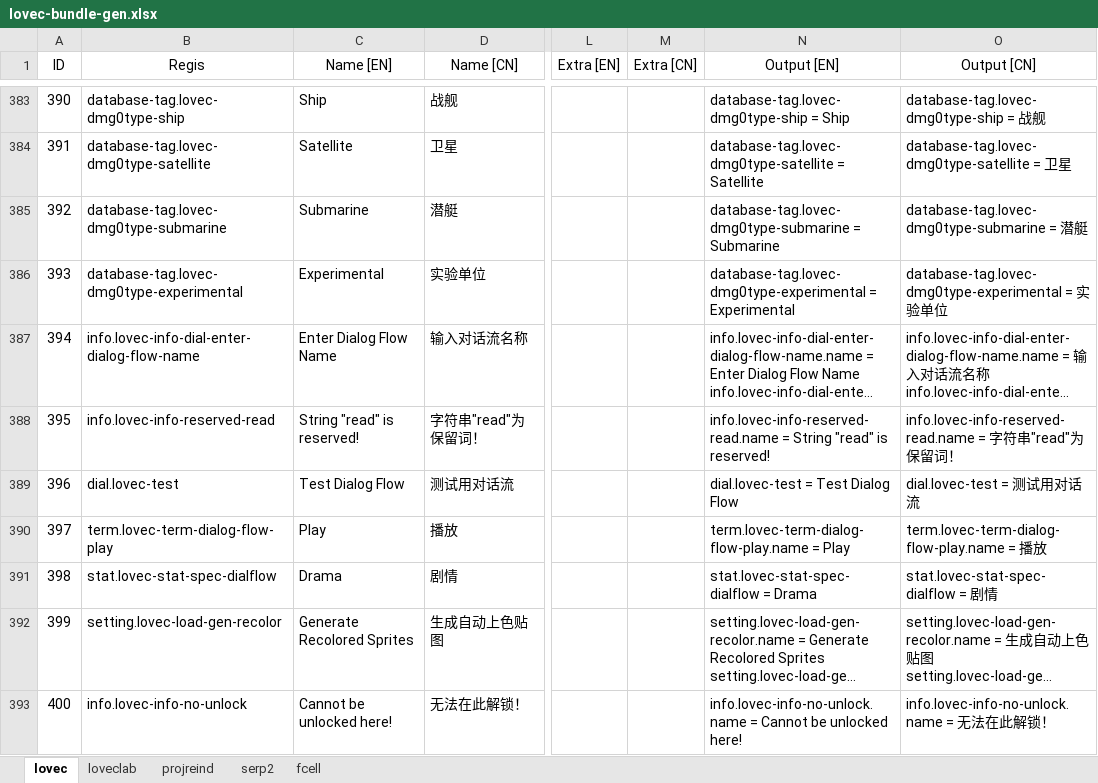
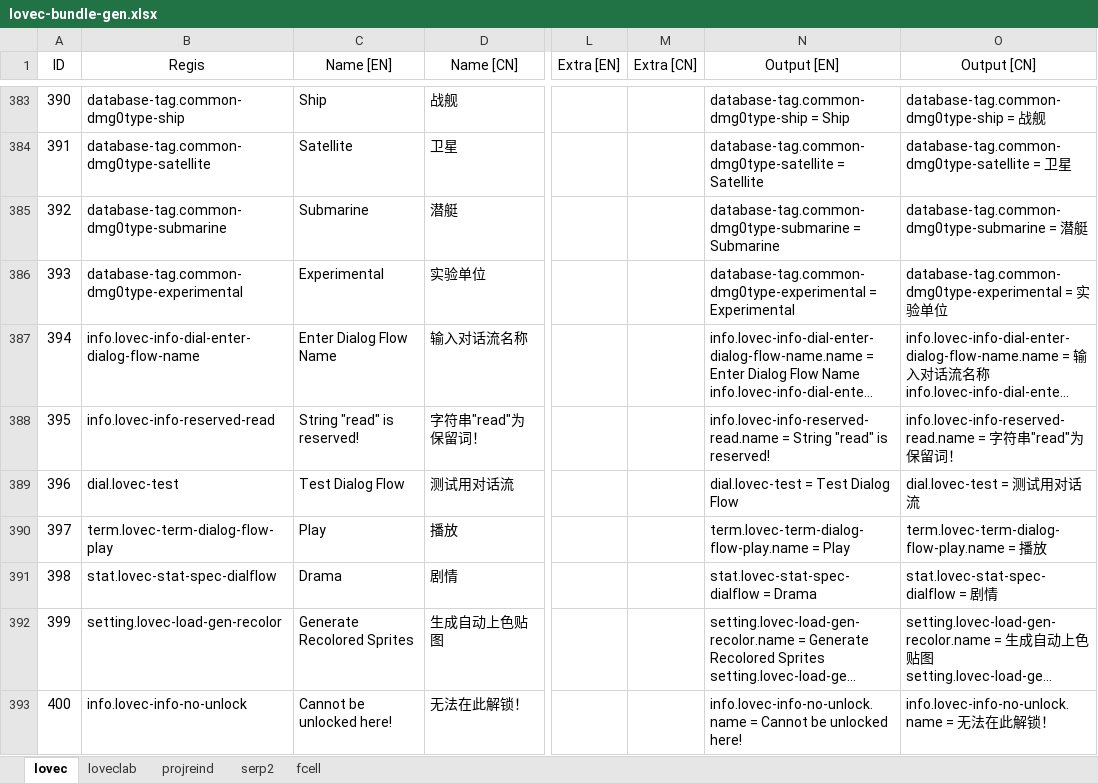
Before and after one commit to HuanXefh/Lovecraftian-Library-Java, an Excel workbook: lovec-bundle-gen.xlsx, sheet lovec, drawn as a sheet; only a part is shown, gaps mark what is left out; long unchanged cells end in …; values as stored, in another font and other column widths than the file's, no borders; the diff covers the shown part only; the diff names each change by its address in the sheet, - before the commit and + after, or states it on an @@ line.

Commit message:
v102
Added CLS_unitDamageType.

```diff
--- a/lovec-bundle-gen.xlsx (sheet lovec)
+++ b/lovec-bundle-gen.xlsx (sheet lovec)
-B383 (Regis): database-tag.lovec-dmg0type-ship
+B383 (Regis): database-tag.common-dmg0type-ship
-N383 (Output [EN]): database-tag.lovec-dmg0type-ship = Ship
+N383 (Output [EN]): database-tag.common-dmg0type-ship = Ship
-O383 (Output [CN]): database-tag.lovec-dmg0type-ship = 战舰
+O383 (Output [CN]): database-tag.common-dmg0type-ship = 战舰
-B384 (Regis): database-tag.lovec-dmg0type-satellite
+B384 (Regis): database-tag.common-dmg0type-satellite
-N384 (Output [EN]): database-tag.lovec-dmg0type-satellite = Satellite
+N384 (Output [EN]): database-tag.common-dmg0type-satellite = Satellite
-O384 (Output [CN]): database-tag.lovec-dmg0type-satellite = 卫星
+O384 (Output [CN]): database-tag.common-dmg0type-satellite = 卫星
-B385 (Regis): database-tag.lovec-dmg0type-submarine
+B385 (Regis): database-tag.common-dmg0type-submarine
-N385 (Output [EN]): database-tag.lovec-dmg0type-submarine = Submarine
+N385 (Output [EN]): database-tag.common-dmg0type-submarine = Submarine
-O385 (Output [CN]): database-tag.lovec-dmg0type-submarine = 潜艇
+O385 (Output [CN]): database-tag.common-dmg0type-submarine = 潜艇
-B386 (Regis): database-tag.lovec-dmg0type-experimental
+B386 (Regis): database-tag.common-dmg0type-experimental
-N386 (Output [EN]): database-tag.lovec-dmg0type-experimental = Experimental
+N386 (Output [EN]): database-tag.common-dmg0type-experimental = Experimental
-O386 (Output [CN]): database-tag.lovec-dmg0type-experimental = 实…
+O386 (Output [CN]): database-tag.common-dmg0type-experimental = 实…
```
Also changed, not shown: 30 edited cells elsewhere in this sheet, 17 other files.
